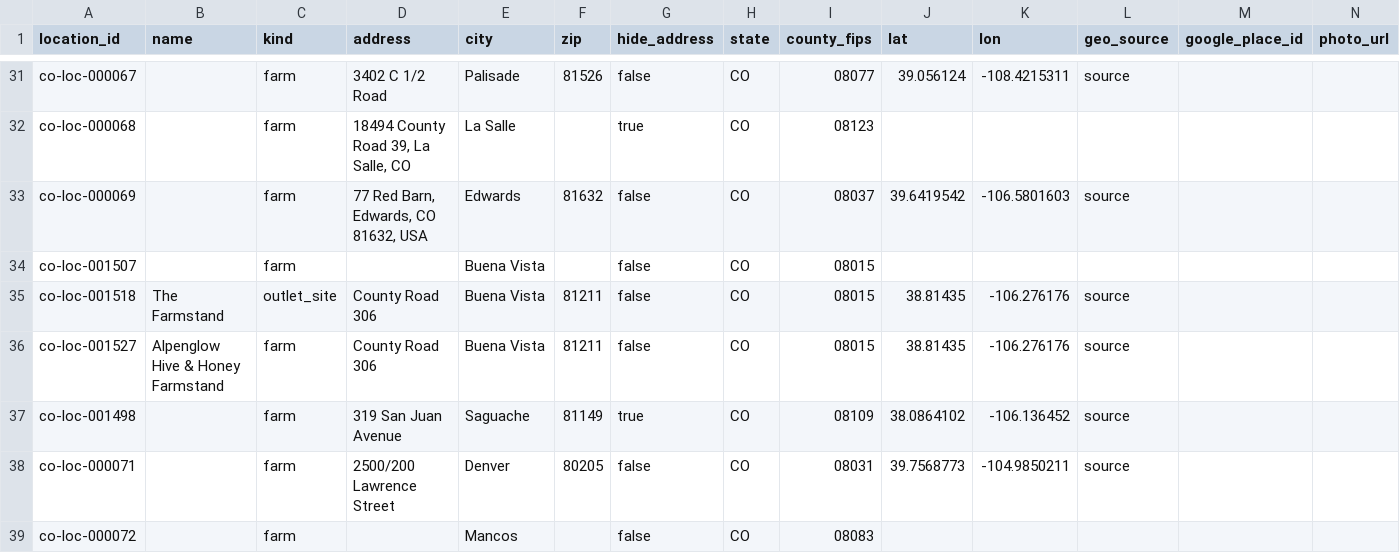
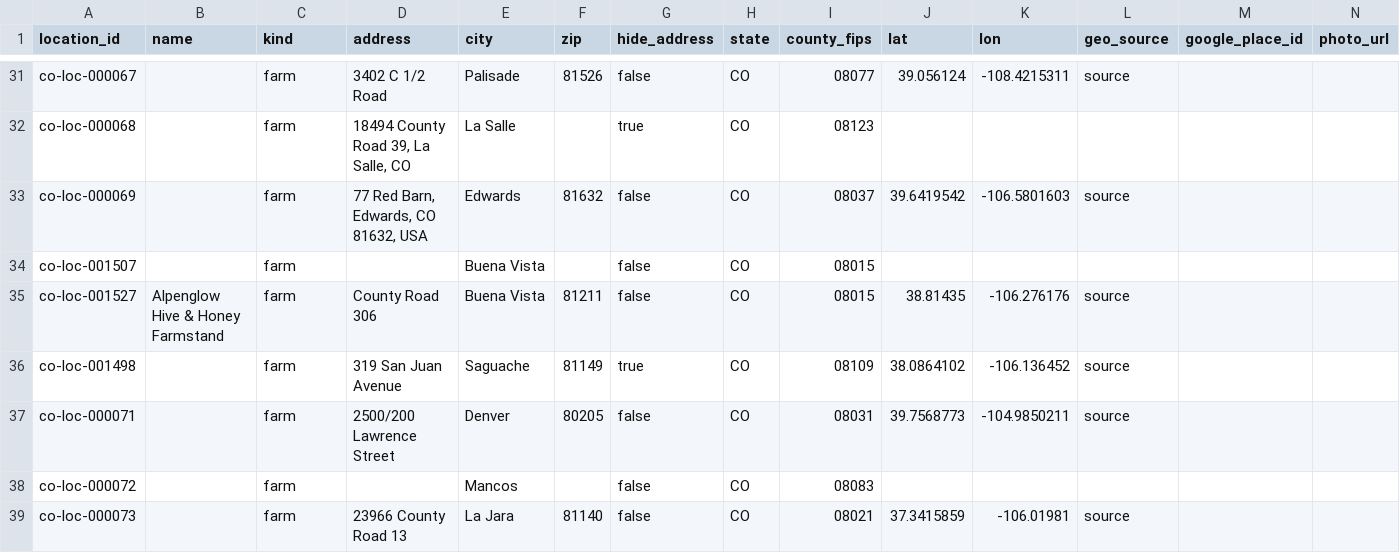
Before and after one commit to open-food-web/colorado-open-food-web, a CSV file: data/colorado/locations.csv, drawn as a sheet; only a part is shown, gaps mark what is left out; the shorter side is filled out with more unchanged rows; rows hold the shown columns only; the diff names each change by its address in the sheet, - before the commit and + after, or states it on an @@ line.

```diff
--- a/data/colorado/locations.csv
+++ b/data/colorado/locations.csv
-row 35: co-loc-001518 | The Farmstand | outlet_site | County Road 306 | Buena Vista | 81211 | false | CO | 08015 | 38.81435 | -106.276176 | source
```
Also changed, not shown: data/colorado/producer_locations.csv, data/colorado/producers.csv, 1 other file.
